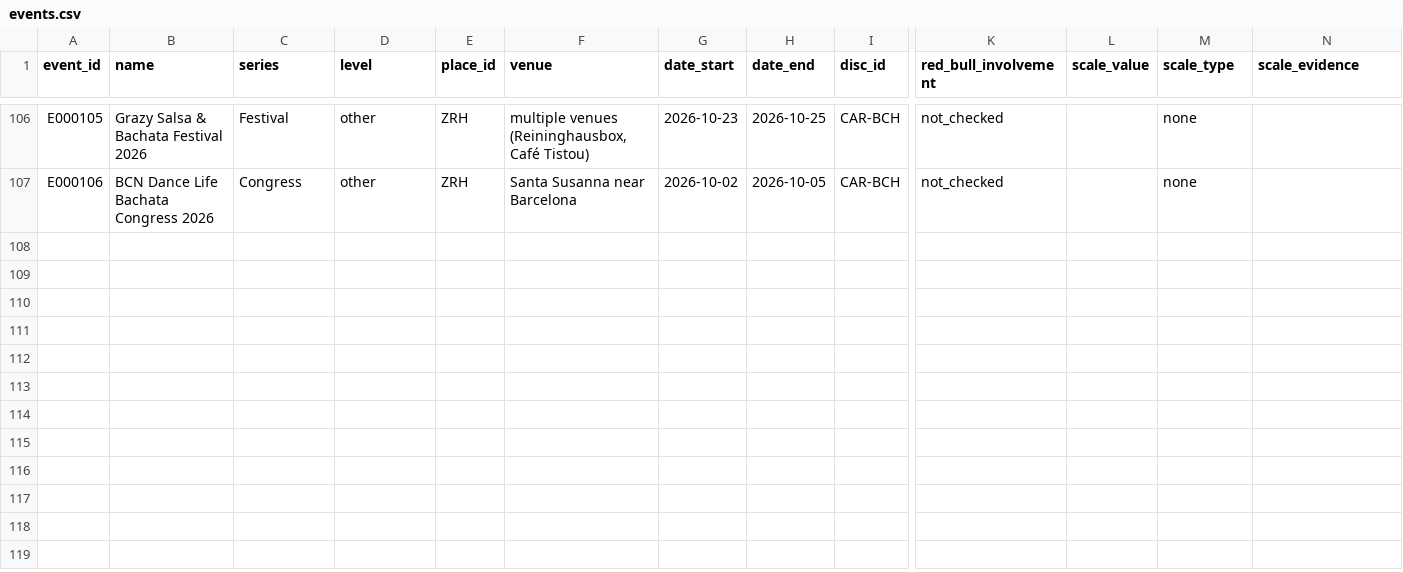
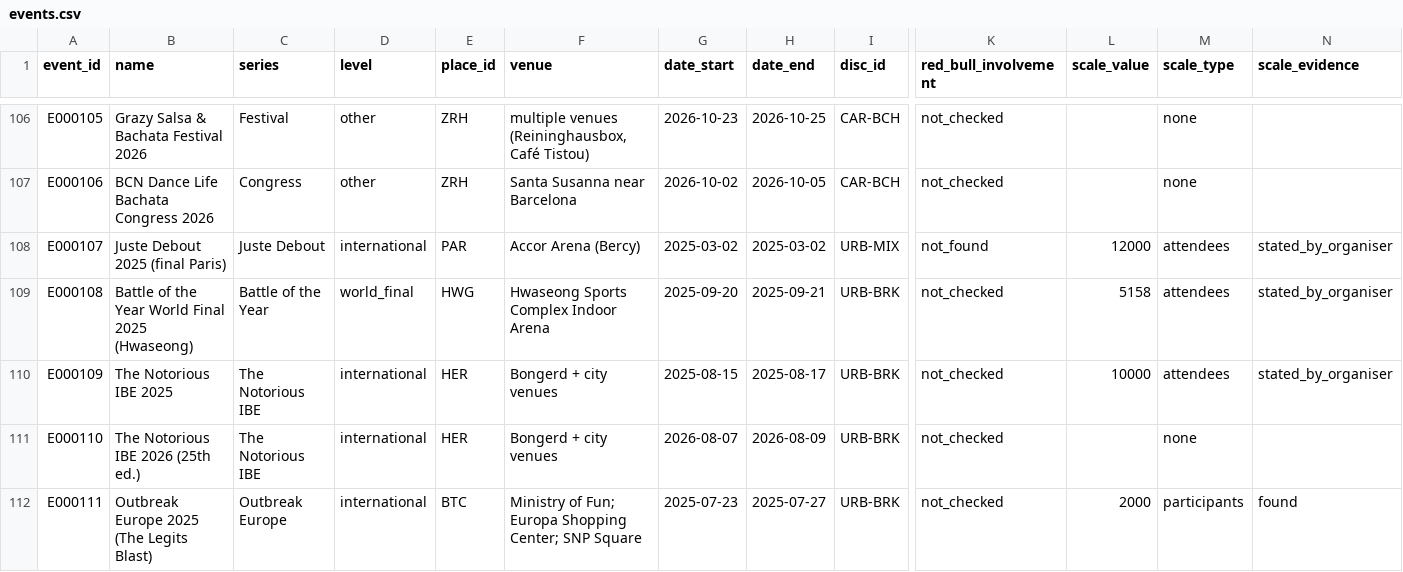
Before and after one commit to campeseleonardo-tech/RB, a CSV file: data/events.csv, drawn as a sheet; only a part is shown, gaps mark what is left out; rows hold the shown columns only; the diff covers the shown part only; the diff names each change by its address in the sheet, - before the commit and + after, or states it on an @@ line.

```diff
--- a/data/events.csv
+++ b/data/events.csv
+row 108: E000107 | Juste Debout 2025 (final Paris) | Juste Debout | international | PAR | Accor Arena (Bercy) | 2025-03-02 | 2025-03-02 | URB-MIX | not_found | 12000 | attendees | stated_by_organiser
+row 109: E000108 | Battle of the Year World Final 2025 (Hwaseong) | Battle of the Year | world_final | HWG | Hwaseong Sports Complex Indoor Arena | 2025-09-20 | 2025-09-21 | URB-BRK | not_checked | 5158 | attendees | stated_by_organiser
+row 110: E000109 | The Notorious IBE 2025 | The Notorious IBE | international | HER | Bongerd + city venues | 2025-08-15 | 2025-08-17 | URB-BRK | not_checked | 10000 | attendees | stated_by_organiser
+row 111: E000110 | The Notorious IBE 2026 (25th ed.) | The Notorious IBE | international | HER | Bongerd + city venues | 2026-08-07 | 2026-08-09 | URB-BRK | not_checked |  | none
+row 112: E000111 | Outbreak Europe 2025 (The Legits Blast) | Outbreak Europe | international | BTC | Ministry of Fun; Europa Shopping Center; SNP Square | 2025-07-23 | 2025-07-27 | URB-BRK | not_checked | 2000 | participants | found
```
Also changed, not shown: 5 added rows and 4 edited cells elsewhere in this file, data/facts.csv, data/places.csv, 4 other files.
